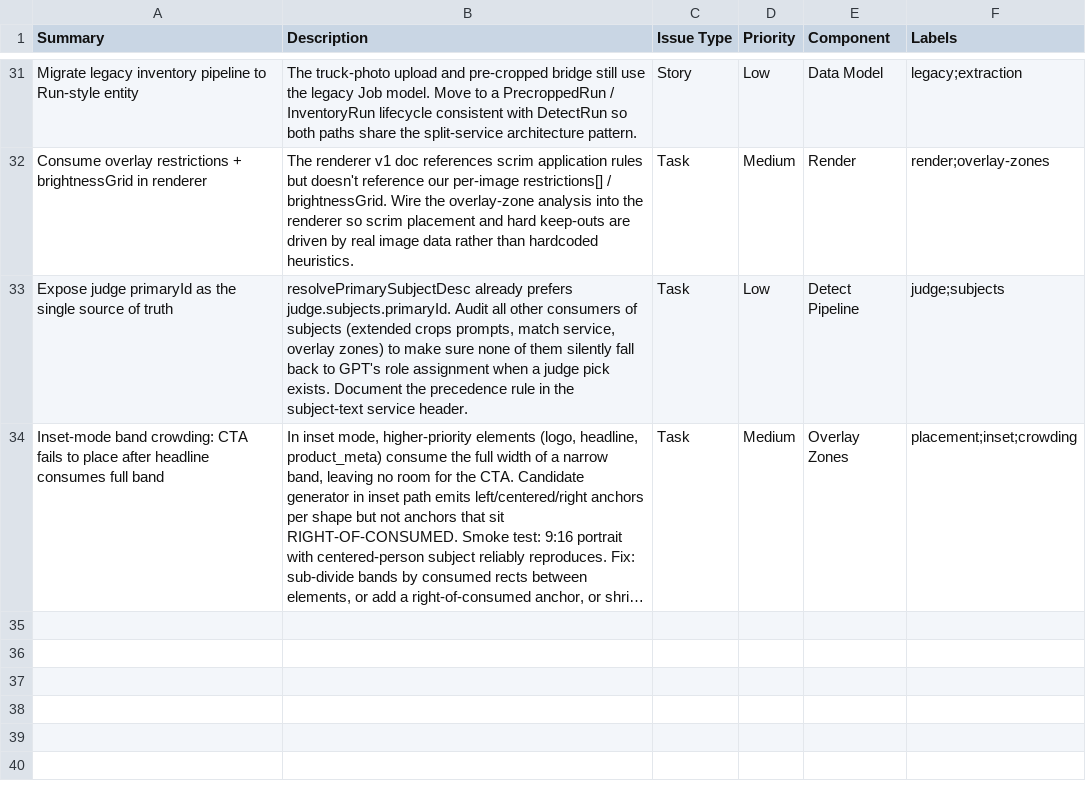
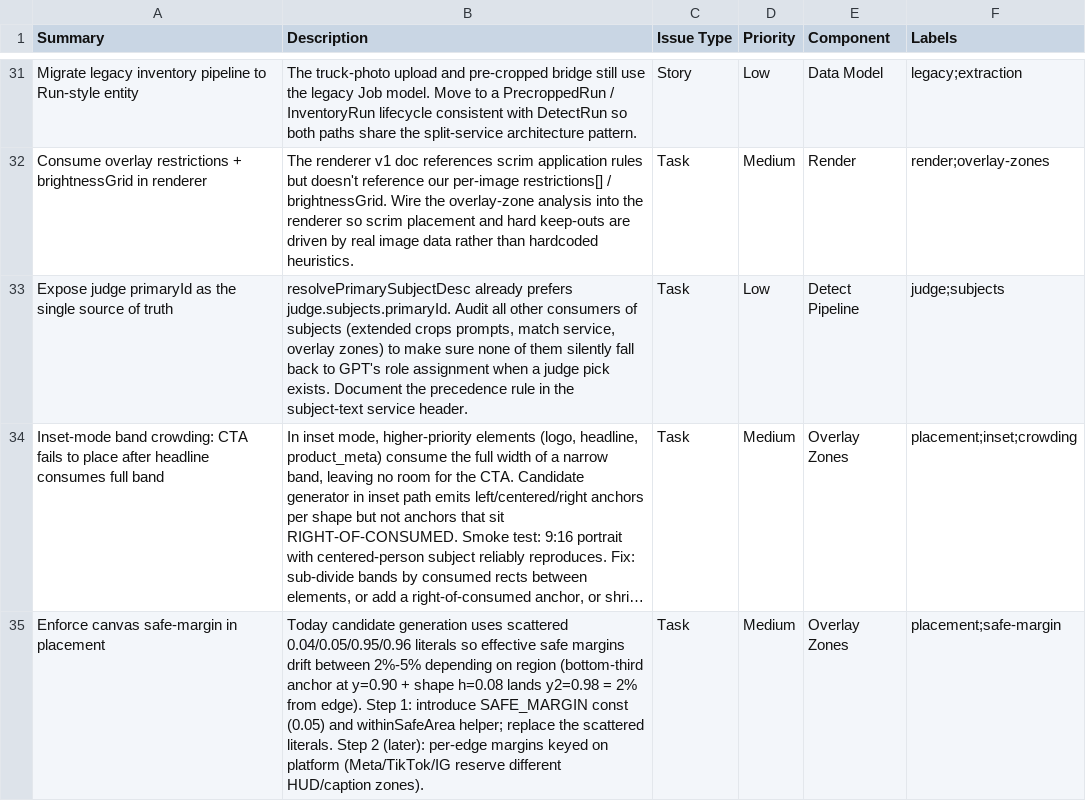
Before and after one commit to madecastro/liquidretail_backend, a CSV file: docs/backlog.csv, drawn as a sheet; only a part is shown, gaps mark what is left out; long unchanged cells end in …; the diff names each change by its address in the sheet, - before the commit and + after, or states it on an @@ line.

```diff
--- a/docs/backlog.csv
+++ b/docs/backlog.csv
+row 35: Enforce canvas safe-margin in placement | Today candidate generation uses scattered 0.04/0.05/0.95/0.96 literals so effective safe margins drift between 2%-5% depending on region (bottom-third anchor at y=0.90 + shape h=0.08 lands y2=0.98 = 2% from edge). Step 1: introduce SAFE_MARGIN const (0.05) and withinSafeArea helper; replace the scattered literals. Step 2 (later): per-edge margins keyed on platform (Meta/TikTok/IG reserve different HUD/caption zones). | Task | Medium | Overlay Zones | placement;safe-margin
```
